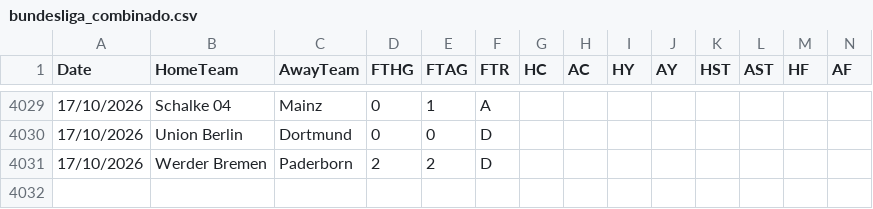
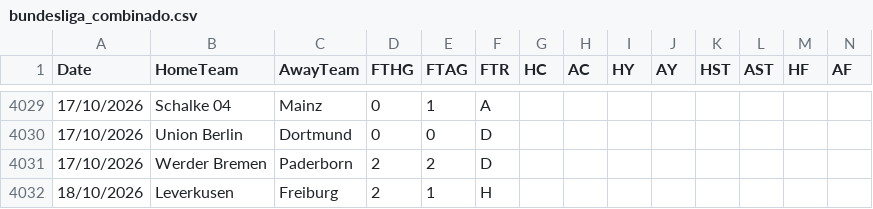
Before and after one commit to hectormera4-dotcom/premier-picks, a CSV file: bundesliga_combinado.csv, drawn as a sheet; only a part is shown, gaps mark what is left out; rows hold the shown columns only; the diff names each change by its address in the sheet, - before the commit and + after, or states it on an @@ line.

```diff
--- a/bundesliga_combinado.csv
+++ b/bundesliga_combinado.csv
+row 4032: 18/10/2026 | Leverkusen | Freiburg | 2 | 1 | H
```
Also changed, not shown: eredivisie_combinado.csv, la_liga_combinado.csv, 3 other files.
